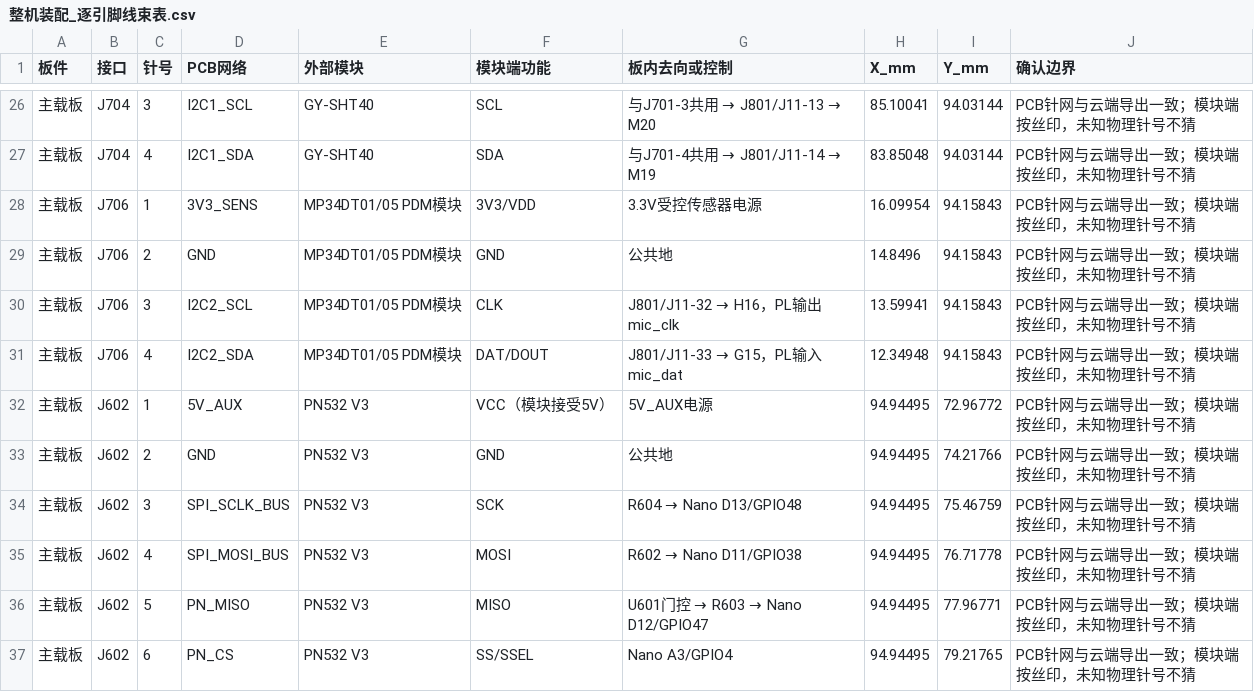
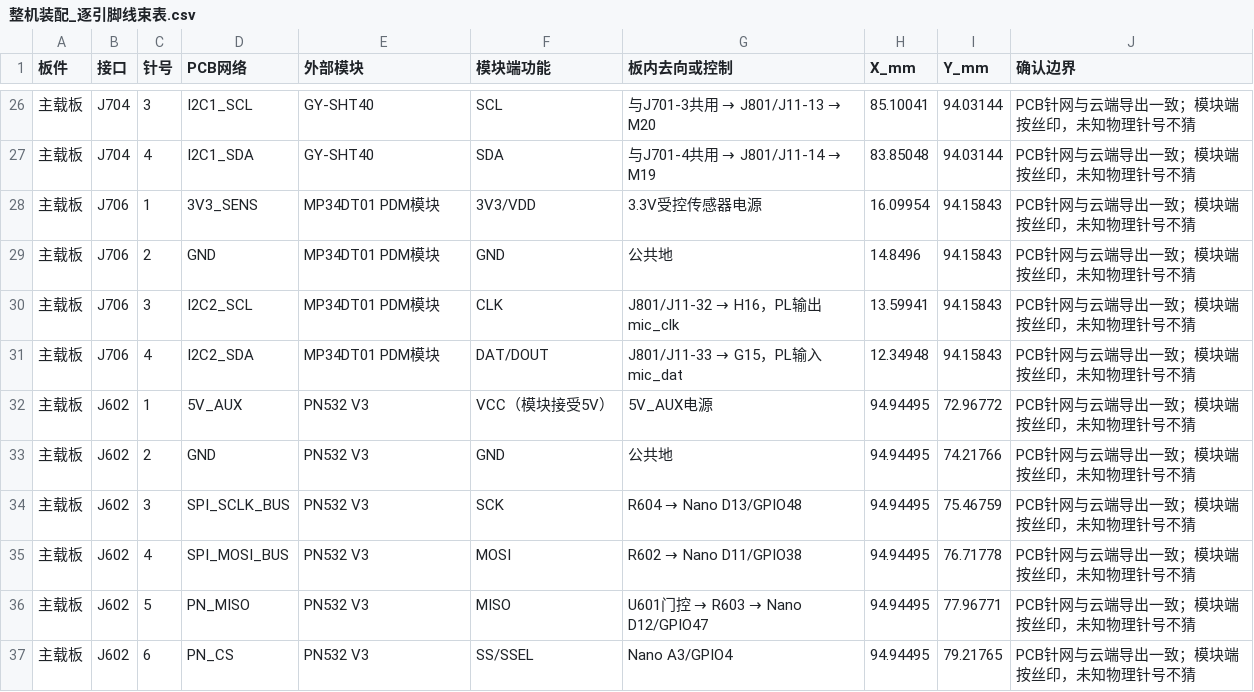
Before and after one commit to quanxian318/jianwei-visual-vibrometer, a CSV file: 08_使用与开发指南/整机装配_逐引脚线束表.csv, drawn as a sheet; only a part is shown, gaps mark what is left out.

```diff
--- a/08_使用与开发指南/整机装配_逐引脚线束表.csv
+++ b/08_使用与开发指南/整机装配_逐引脚线束表.csv
@@ -27,6 +27,6 @@
 主载板,J704,4,I2C1_SDA,GY-SHT40,SDA,与J701-4共用 → J801/J11-14 → M19,83.85048,94.03144,PCB针网与云端导出一致；模块端按丝印，未知物理针号不猜
-主载板,J706,1,3V3_SENS,MP34DT01/05 PDM模块,3V3/VDD,3.3V受控传感器电源,16.09954,94.15843,PCB针网与云端导出一致；模块端按丝印，未知物理针号不猜
-主载板,J706,2,GND,MP34DT01/05 PDM模块,GND,公共地,14.8496,94.15843,PCB针网与云端导出一致；模块端按丝印，未知物理针号不猜
-主载板,J706,3,I2C2_SCL,MP34DT01/05 PDM模块,CLK,J801/J11-32 → H16，PL输出mic_clk,13.59941,94.15843,PCB针网与云端导出一致；模块端按丝印，未知物理针号不猜
-主载板,J706,4,I2C2_SDA,MP34DT01/05 PDM模块,DAT/DOUT,J801/J11-33 → G15，PL输入mic_dat,12.34948,94.15843,PCB针网与云端导出一致；模块端按丝印，未知物理针号不猜
+主载板,J706,1,3V3_SENS,MP34DT01 PDM模块,3V3/VDD,3.3V受控传感器电源,16.09954,94.15843,PCB针网与云端导出一致；模块端按丝印，未知物理针号不猜
+主载板,J706,2,GND,MP34DT01 PDM模块,GND,公共地,14.8496,94.15843,PCB针网与云端导出一致；模块端按丝印，未知物理针号不猜
+主载板,J706,3,I2C2_SCL,MP34DT01 PDM模块,CLK,J801/J11-32 → H16，PL输出mic_clk,13.59941,94.15843,PCB针网与云端导出一致；模块端按丝印，未知物理针号不猜
+主载板,J706,4,I2C2_SDA,MP34DT01 PDM模块,DAT/DOUT,J801/J11-33 → G15，PL输入mic_dat,12.34948,94.15843,PCB针网与云端导出一致；模块端按丝印，未知物理针号不猜
 主载板,J602,1,5V_AUX,PN532 V3,VCC（模块接受5V）,5V_AUX电源,94.94495,72.96772,PCB针网与云端导出一致；模块端按丝印，未知物理针号不猜
```
Also changed, not shown: 08_使用与开发指南/已选模块_采购链接.csv, 13 other files.
